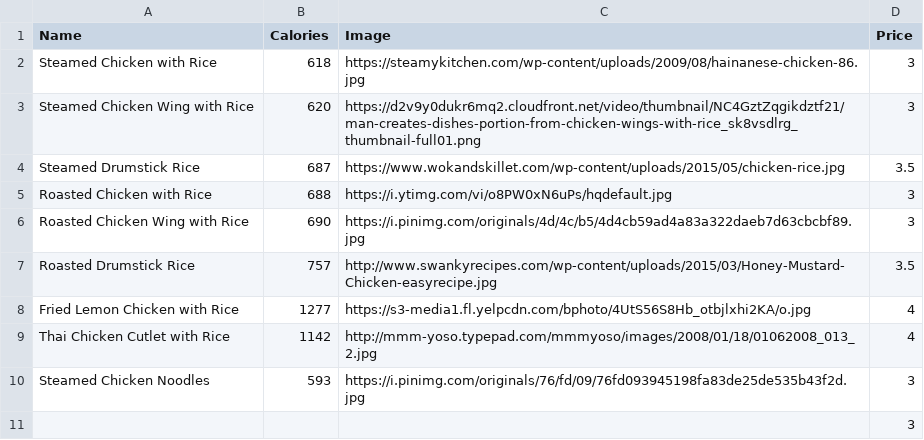
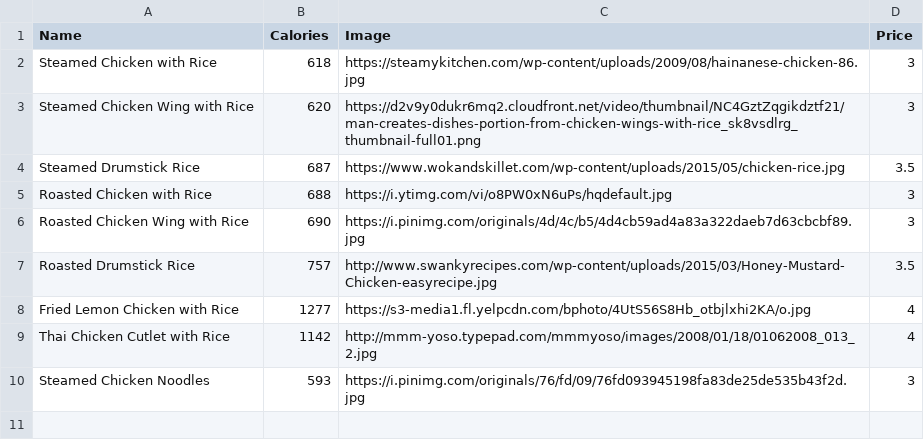
Before and after one commit to SamsonYuBaiJian/traclories, a CSV file: back-end/demo.csv, drawn as a sheet; the diff names each change by its address in the sheet, - before the commit and + after, or states it on an @@ line.

```diff
--- a/back-end/demo.csv
+++ b/back-end/demo.csv
-row 11:  |  |  | 3
```
Also changed, not shown: 3 other files.
